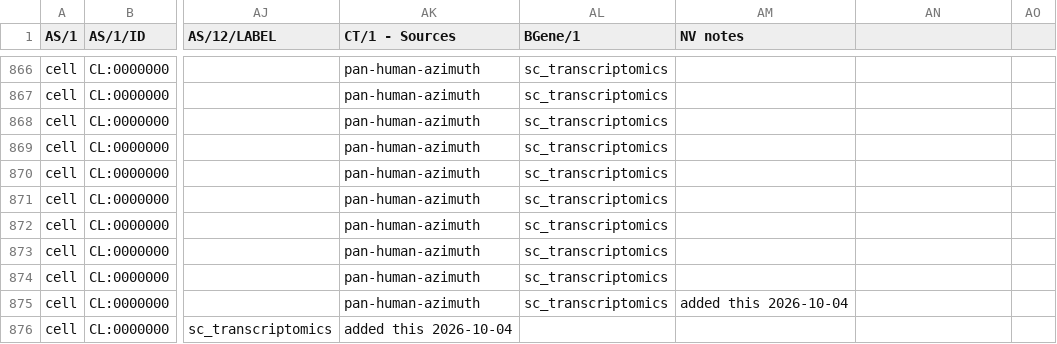
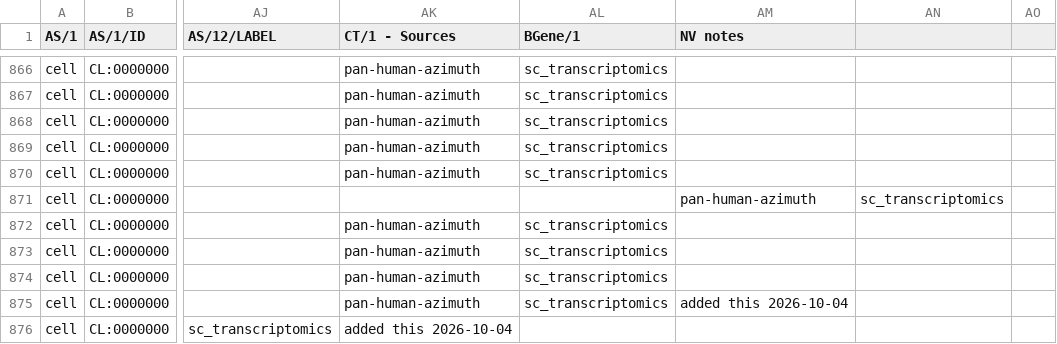
Before and after one commit to cns-iu/hra-ctann-supporting-information, a CSV file: data/CTann-Supertree-v10.csv, drawn as a sheet; only a part is shown, gaps mark what is left out; the diff names each change by its address in the sheet, - before the commit and + after, or states it on an @@ line.

Commit message:
add commas

```diff
--- a/data/CTann-Supertree-v10.csv
+++ b/data/CTann-Supertree-v10.csv
-AK871 (CT/1 - Sources): pan-human-azimuth
+AK871 (CT/1 - Sources): (empty)
-AL871 (BGene/1): sc_transcriptomics
+AL871 (BGene/1): (empty)
-AM871 (NV notes): (empty)
+AM871 (NV notes): pan-human-azimuth
-AN871: (empty)
+AN871: sc_transcriptomics
```
